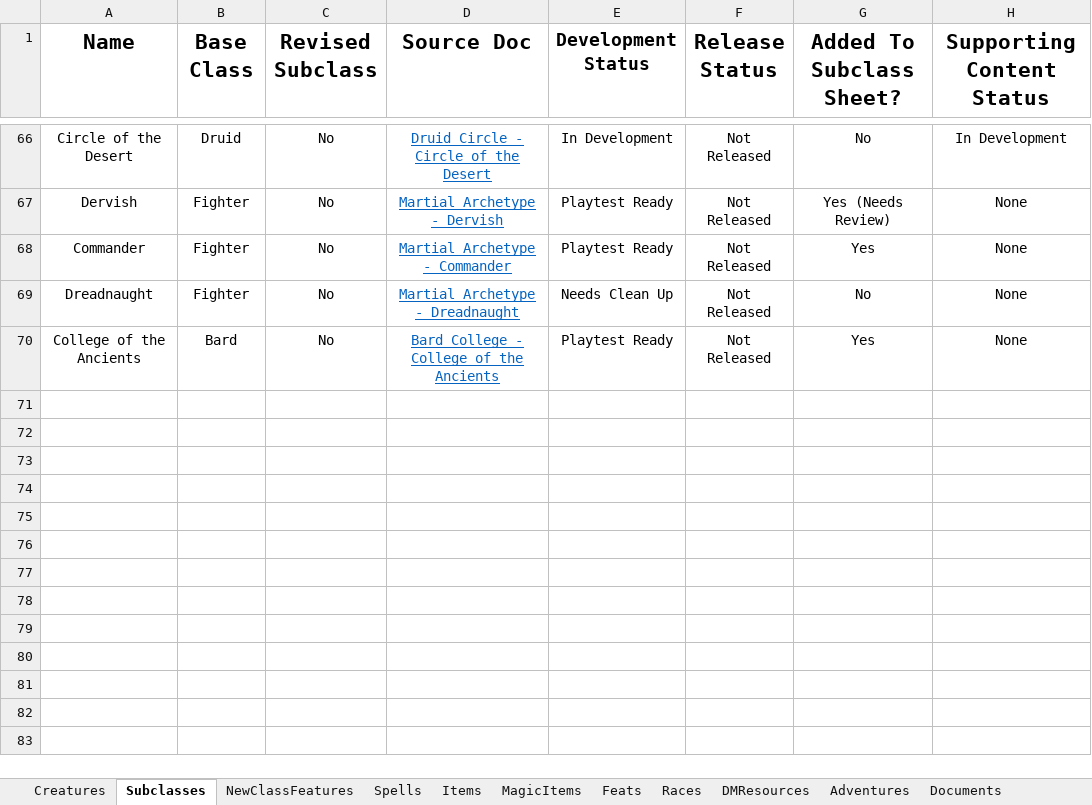
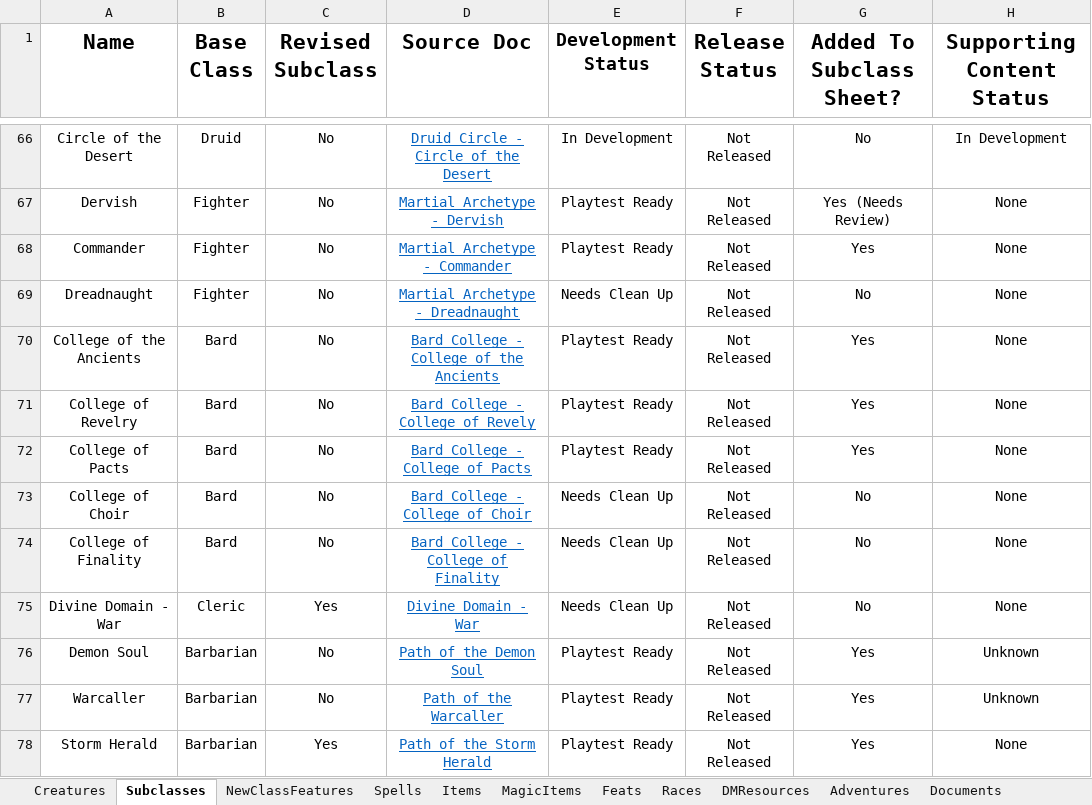
Before and after one commit to HankSnouwaert/DnD-Homebrew, an Excel workbook: ContentList.xlsx, sheet Subclasses, drawn as a sheet; only a part is shown, gaps mark what is left out; values as stored, in another font and other column widths than the file's, no borders; conditional formats not drawn; the diff names each change by its address in the sheet, - before the commit and + after, or states it on an @@ line.

Commit message:
Add all subclasses to content list

```diff
--- a/ContentList.xlsx (sheet Subclasses)
+++ b/ContentList.xlsx (sheet Subclasses)
+row 71: College of Revelry | Bard | No | Bard College - College of Revely | Playtest Ready | Not Released | Yes | None
+row 72: College of Pacts | Bard | No | Bard College - College of Pacts | Playtest Ready | Not Released | Yes | None
+row 73: College of Choir | Bard | No | Bard College - College of Choir | Needs Clean Up | Not Released | No | None
+row 74: College of Finality | Bard | No | Bard College - College of Finality | Needs Clean Up | Not Released | No | None
+row 75: Divine Domain - War | Cleric | Yes | Divine Domain - War | Needs Clean Up | Not Released | No | None
+row 76: Demon Soul | Barbarian | No | Path of the Demon Soul | Playtest Ready | Not Released | Yes | Unknown
+row 77: Warcaller | Barbarian | No | Path of the Warcaller | Playtest Ready | Not Released | Yes | Unknown
+row 78: Storm Herald | Barbarian | Yes | Path of the Storm Herald | Playtest Ready | Not Released | Yes | None
```
Also changed, not shown: sheet Feats.
